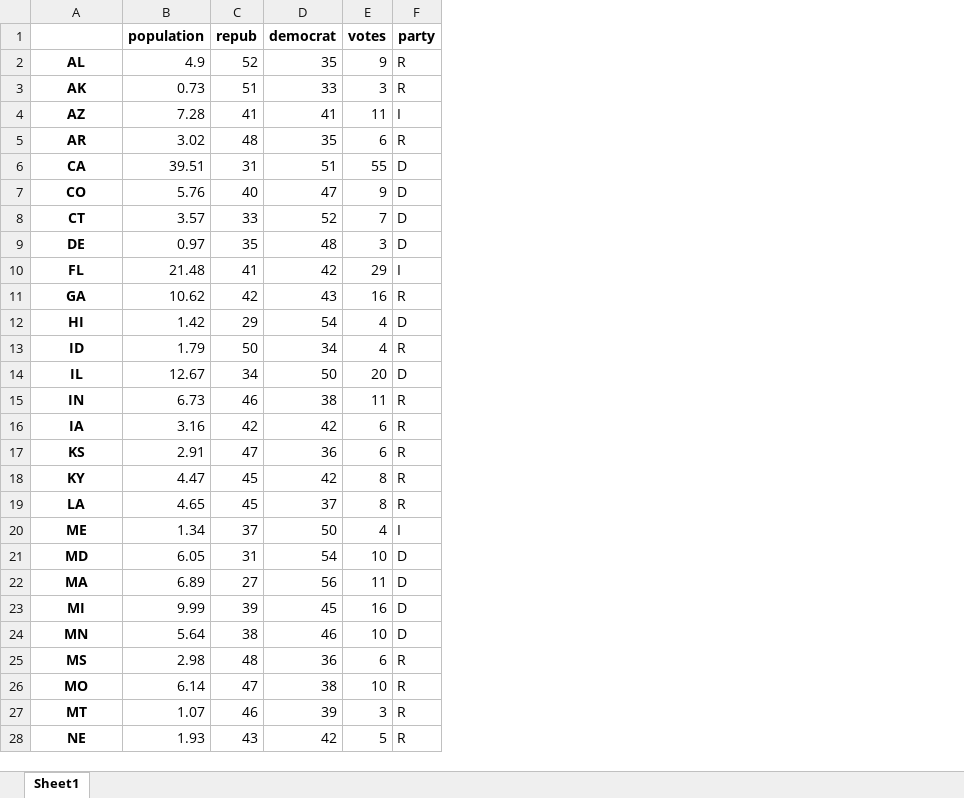
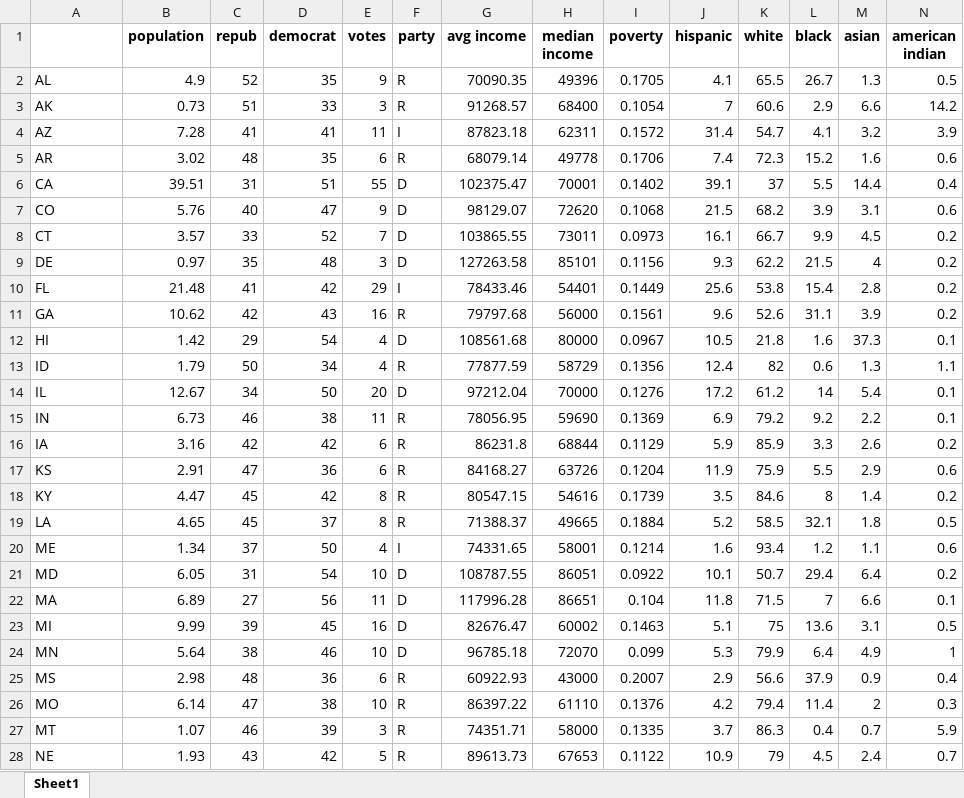
Before and after one commit to IronicNinja/covid19api, an Excel workbook: states_info.xlsx, sheet Sheet1, drawn as a sheet; only a part is shown; values as stored, in another font and other column widths than the file's, no borders; the diff covers the shown part only; the diff names each change by its address in the sheet, - before the commit and + after, or states it on an @@ line.

```diff
--- a/states_info.xlsx (sheet Sheet1)
+++ b/states_info.xlsx (sheet Sheet1)
+column G (avg income), rows 2-28: 70090.35 | 91268.57 | 87823.18 | 68079.14 | 102375.47 | 98129.07 | 103865.55 | 127263.58 | 78433.46 | 79797.68 | 108561.68 | 77877.59 | 97212.04 | 78056.95 | 86231.8 | 84168.27 | 80547.15 | 71388.37 | 74331.65 | 108787.55 | 117996.28 | 82676.47 | 96785.18 | 60922.93 | 86397.22 | 74351.71 | 89613.73
+column H (median income), rows 2-28: 49396 | 68400 | 62311 | 49778 | 70001 | 72620 | 73011 | 85101 | 54401 | 56000 | 80000 | 58729 | 70000 | 59690 | 68844 | 63726 | 54616 | 49665 | 58001 | 86051 | 86651 | 60002 | 72070 | 43000 | 61110 | 58000 | 67653
+column I (poverty), rows 2-28: 0.1705 | 0.1054 | 0.1572 | 0.1706 | 0.1402 | 0.1068 | 0.0973 | 0.1156 | 0.1449 | 0.1561 | 0.0967 | 0.1356 | 0.1276 | 0.1369 | 0.1129 | 0.1204 | 0.1739 | 0.1884 | 0.1214 | 0.0922 | 0.104 | 0.1463 | 0.099 | 0.2007 | 0.1376 | 0.1335 | 0.1122
+column J (hispanic), rows 2-28: 4.1 | 7 | 31.4 | 7.4 | 39.1 | 21.5 | 16.1 | 9.3 | 25.6 | 9.6 | 10.5 | 12.4 | 17.2 | 6.9 | 5.9 | 11.9 | 3.5 | 5.2 | 1.6 | 10.1 | 11.8 | 5.1 | 5.3 | 2.9 | 4.2 | 3.7 | 10.9
+column K (white), rows 2-28: 65.5 | 60.6 | 54.7 | 72.3 | 37 | 68.2 | 66.7 | 62.2 | 53.8 | 52.6 | 21.8 | 82 | 61.2 | 79.2 | 85.9 | 75.9 | 84.6 | 58.5 | 93.4 | 50.7 | 71.5 | 75 | 79.9 | 56.6 | 79.4 | 86.3 | 79
+column L (black), rows 2-28: 26.7 | 2.9 | 4.1 | 15.2 | 5.5 | 3.9 | 9.9 | 21.5 | 15.4 | 31.1 | 1.6 | 0.6 | 14 | 9.2 | 3.3 | 5.5 | 8 | 32.1 | 1.2 | 29.4 | 7 | 13.6 | 6.4 | 37.9 | 11.4 | 0.4 | 4.5
+column M (asian), rows 2-28: 1.3 | 6.6 | 3.2 | 1.6 | 14.4 | 3.1 | 4.5 | 4 | 2.8 | 3.9 | 37.3 | 1.3 | 5.4 | 2.2 | 2.6 | 2.9 | 1.4 | 1.8 | 1.1 | 6.4 | 6.6 | 3.1 | 4.9 | 0.9 | 2 | 0.7 | 2.4
+column N (american indian), rows 2-28: 0.5 | 14.2 | 3.9 | 0.6 | 0.4 | 0.6 | 0.2 | 0.2 | 0.2 | 0.2 | 0.1 | 1.1 | 0.1 | 0.1 | 0.2 | 0.6 | 0.2 | 0.5 | 0.6 | 0.2 | 0.1 | 0.5 | 1 | 0.4 | 0.3 | 5.9 | 0.7
@@ A2:A28 bold: on → off, alignment: center → left @@
```
Also changed, not shown: cell formats elsewhere in this sheet, 4 other files.
